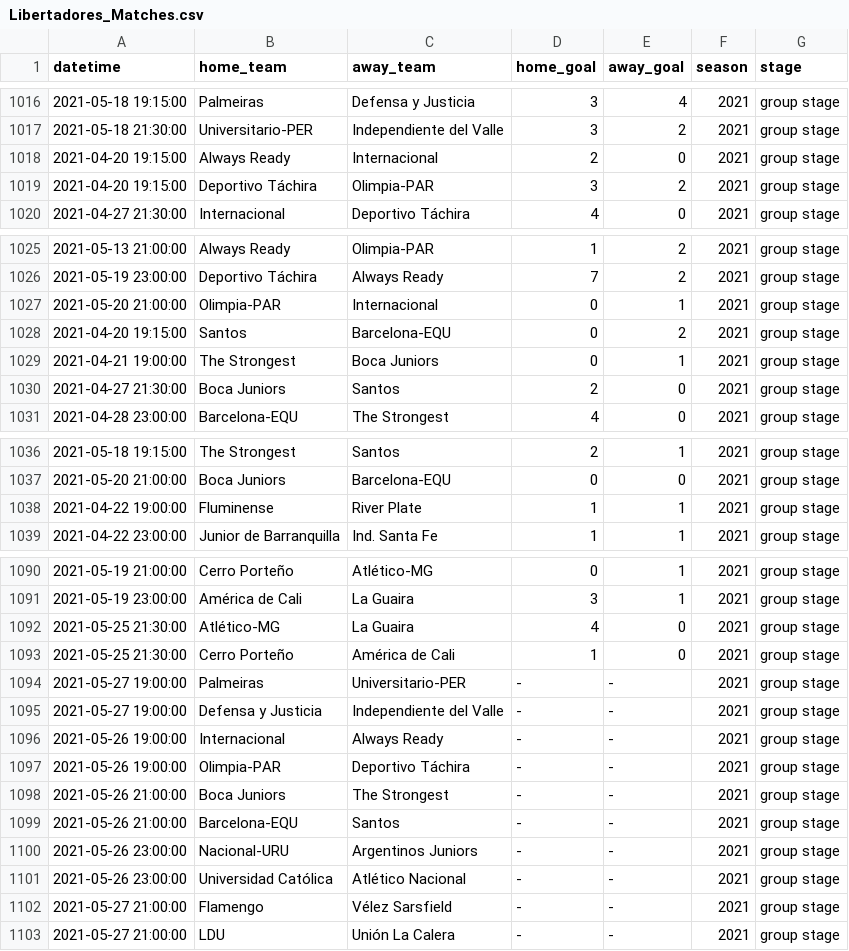
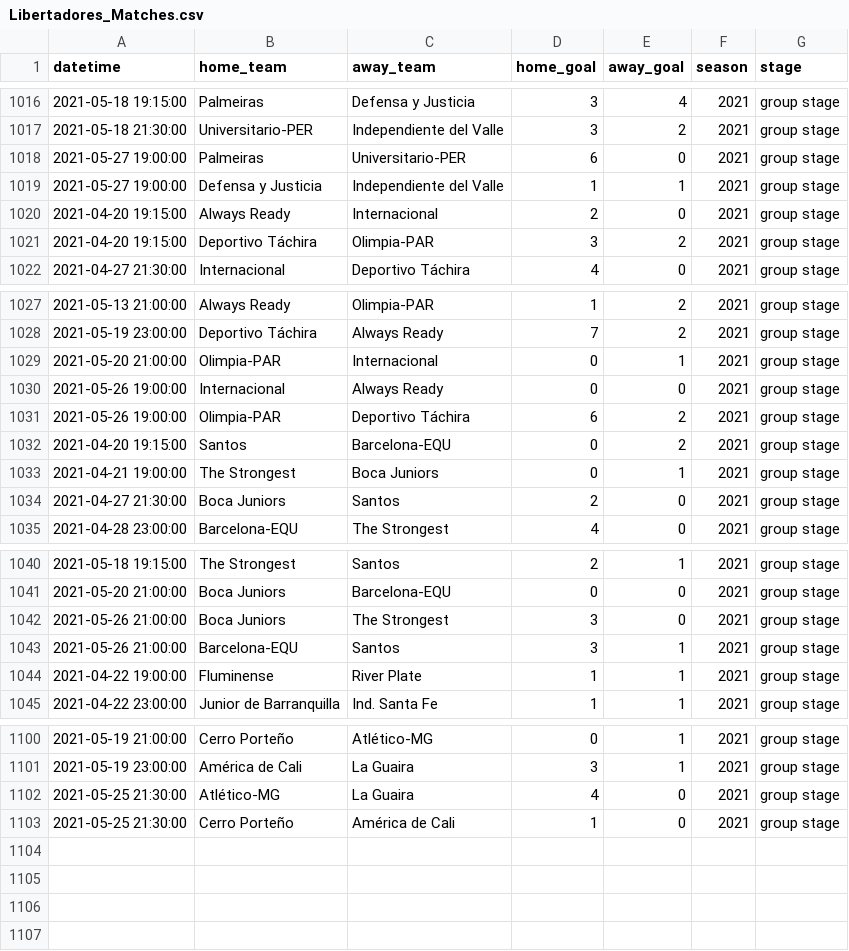
Before and after one commit to ricardo-mattoss/Brazilian-Soccer-Data, a CSV file: Data/Libertadores_Matches.csv, drawn as a sheet; only a part is shown, gaps mark what is left out; removed rows and columns are numbered as before the commit, all else as after; the diff covers the shown part only; the diff names each change by its address in the sheet, - before the commit and + after, or states it on an @@ line.

```diff
--- a/Data/Libertadores_Matches.csv
+++ b/Data/Libertadores_Matches.csv
+row 1018: 2021-05-27 19:00:00 | Palmeiras | Universitario-PER | 6 | 0 | 2021 | group stage
+row 1019: 2021-05-27 19:00:00 | Defensa y Justicia | Independiente del Valle | 1 | 1 | 2021 | group stage
+row 1030: 2021-05-26 19:00:00 | Internacional | Always Ready | 0 | 0 | 2021 | group stage
+row 1031: 2021-05-26 19:00:00 | Olimpia-PAR | Deportivo Táchira | 6 | 2 | 2021 | group stage
+row 1042: 2021-05-26 21:00:00 | Boca Juniors | The Strongest | 3 | 0 | 2021 | group stage
+row 1043: 2021-05-26 21:00:00 | Barcelona-EQU | Santos | 3 | 1 | 2021 | group stage
-row 1094: 2021-05-27 19:00:00 | Palmeiras | Universitario-PER | - | - | 2021 | group stage
-row 1095: 2021-05-27 19:00:00 | Defensa y Justicia | Independiente del Valle | - | - | 2021 | group stage
-row 1096: 2021-05-26 19:00:00 | Internacional | Always Ready | - | - | 2021 | group stage
-row 1097: 2021-05-26 19:00:00 | Olimpia-PAR | Deportivo Táchira | - | - | 2021 | group stage
-row 1098: 2021-05-26 21:00:00 | Boca Juniors | The Strongest | - | - | 2021 | group stage
-row 1099: 2021-05-26 21:00:00 | Barcelona-EQU | Santos | - | - | 2021 | group stage
-row 1100: 2021-05-26 23:00:00 | Nacional-URU | Argentinos Juniors | - | - | 2021 | group stage
-row 1101: 2021-05-26 23:00:00 | Universidad Católica | Atlético Nacional | - | - | 2021 | group stage
-row 1102: 2021-05-27 21:00:00 | Flamengo | Vélez Sarsfield | - | - | 2021 | group stage
-row 1103: 2021-05-27 21:00:00 | LDU | Unión La Calera | - | - | 2021 | group stage
```
Also changed, not shown: 4 added rows elsewhere in this file.
